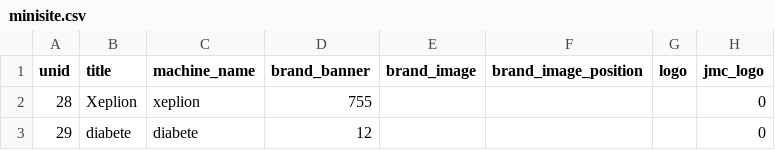
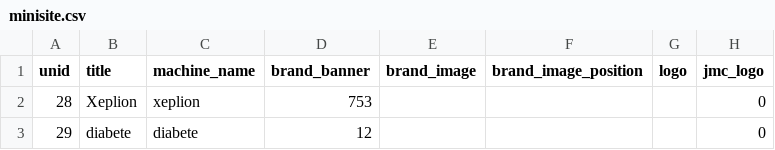
Before and after one commit to geertvangent/jmc-test, a CSV file: draft/minisite.csv, drawn as a sheet; only a part is shown; the diff names each change by its address in the sheet, - before the commit and + after, or states it on an @@ line.

Commit message:
Minisite changed by gvangent

```diff
--- a/draft/minisite.csv
+++ b/draft/minisite.csv
-D2 (brand_banner): 755
+D2 (brand_banner): 753
```
